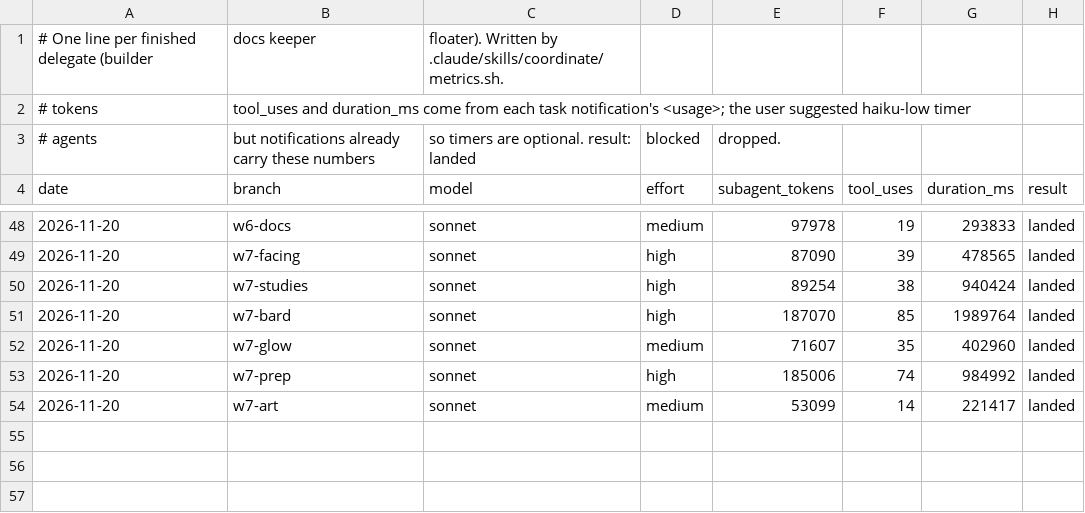
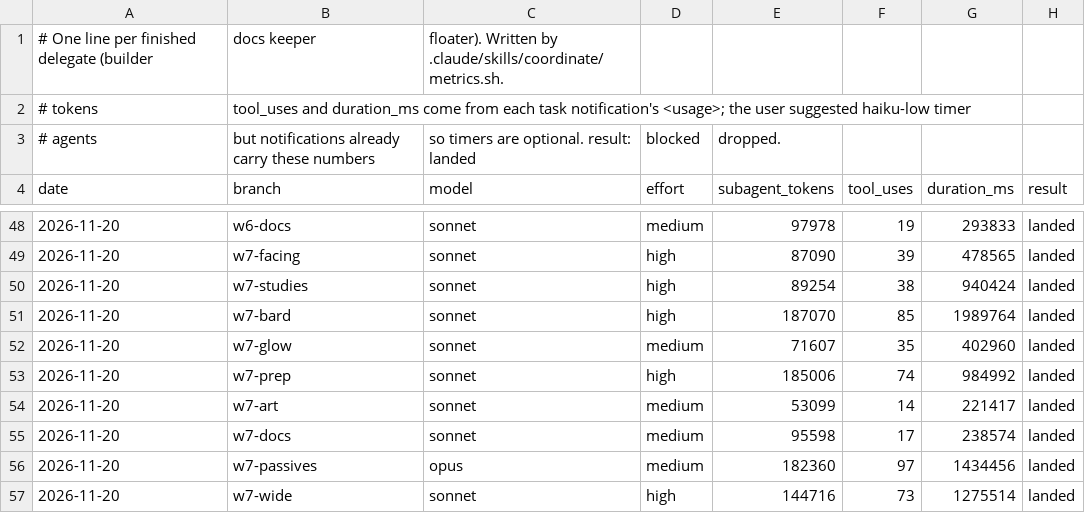
Before and after one commit to JacksonTrexler/Gambeson, a CSV file: docs/agents/metrics.csv, drawn as a sheet; only a part is shown, gaps mark what is left out.

```diff
--- a/docs/agents/metrics.csv
+++ b/docs/agents/metrics.csv
@@ -54 +54,4 @@ date,branch,model,effort,subagent_tokens,tool_uses,duration_ms,result
 2026-11-20,w7-art,sonnet,medium,53099,14,221417,landed
+2026-11-20,w7-docs,sonnet,medium,95598,17,238574,landed
+2026-11-20,w7-passives,opus,medium,182360,97,1434456,landed
+2026-11-20,w7-wide,sonnet,high,144716,73,1275514,landed
```
